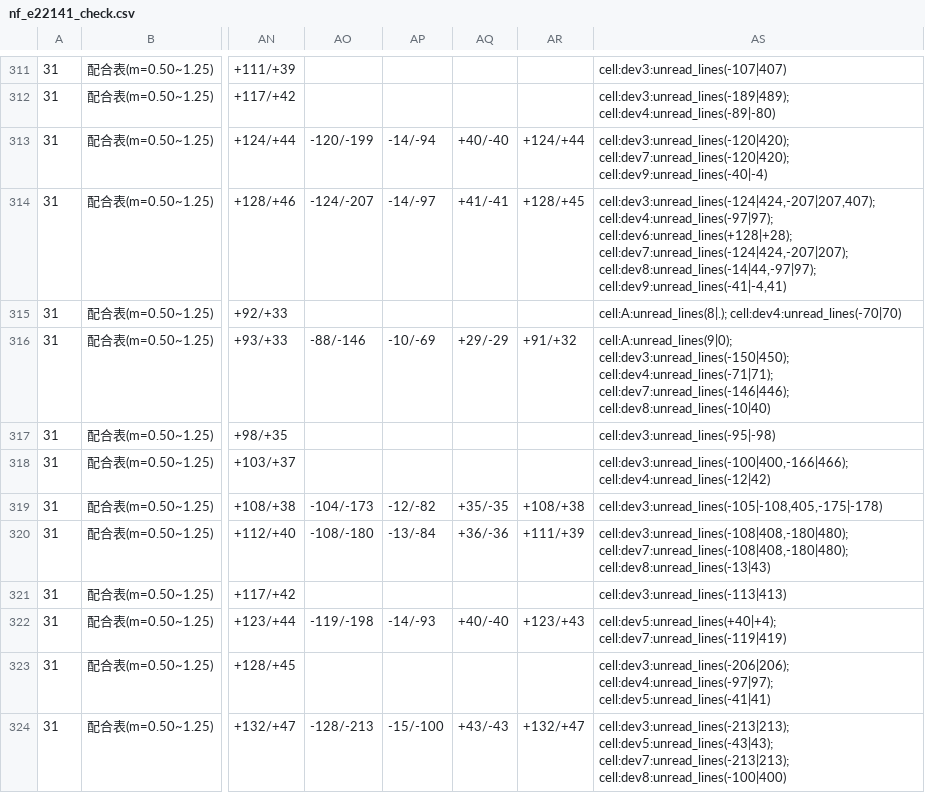
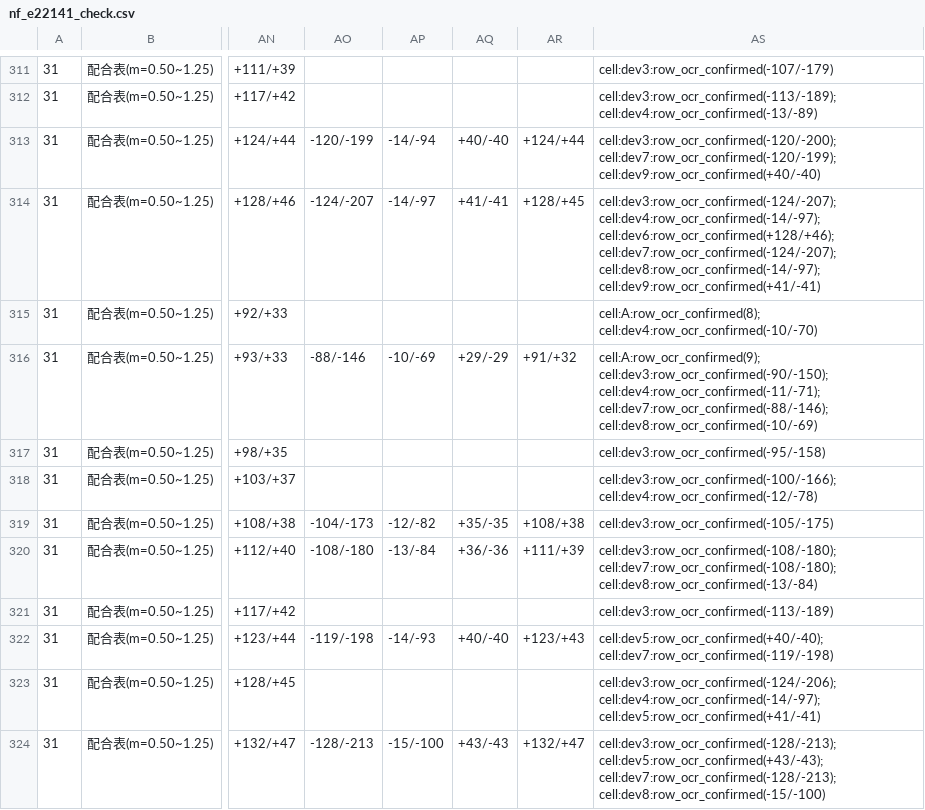
Before and after one commit to YsDirector/OpenCADStudio, a CSV file: crates/ocs_ocsm/assets/nf_e22141_check.csv, drawn as a sheet; only a part is shown, gaps mark what is left out; the diff covers the shown part only; the diff names each change by its address in the sheet, - before the commit and + after, or states it on an @@ line.

Commit message:
fix(ocsm/nf): 补抄 148 行 unread_lines（343 格全确认，28 秒）+ 两处 N 疑点裁决入档
* **补抄**：新脚本 `~/桌面/OCSM/review/ocr_nf_dev_rows.py`（不改原脚本）用「**整行条带 + `tesseract --psm 6` TSV，
  每行一次调用**」复读；全 11 个子表 **148 行 / 343 格全部确认，0 格未解**；补抄落盘
  `NF-E22-141_检查公差_补抄.csv`（每页 flush+fsync，可中断）。
  **速度对比**：昨晚的"逐格双引擎多尺度"跑了一整夜 ✗ → 这次 **28 秒** ✓（仅冲突/空白格才二次复读，
  整行 1 次调用即验证 TSV 分列与上下偏差两行正确）。这条经验已写进 notes。
* **合并**：`assets/nf_e22141_check.csv` **399 行 / 10 表 / 45 列 / 40 行注释不变，数据格一格未改**；
  343 格写成 `row_ocr_confirmed(...)`，`unread_lines` 清零；1 处冲突保留原值 + flag。
* **两处 N 疑点（看图裁决）**：
  1. p24 m=1.667 `A=55`：源表实为 **`N=31`**（我们 OCR 吃了末位 "1"）→ CSV 原值 `3` 保留、flags 记
     `cell:N:manual_verified(printed 3 -> 31)`；Rust `NF_CHECK_OCR_FIXES` 增第 2 条（printed_n 3→fixed_n 31，含依据）；
     **同页 m=2.50 的 `A=55`（N=20）未动**（两块不同）
  2. p25 m=7.50 `A=180`：`N=35` **正确不动**；该行 flags 记 `row:A_suspect_print_error(A=180 位于 260 与 300 之间，
     疑原版误印应为 280；N=35 正确不动)`
* **列名**：检查表齿数列即源表头 `N`（注释补明"列名与源表头一致；主尺寸表同列写作 齿数N"），不改列名。
* **交叉自检（只标不改）**：dev 上下偏差 0 违例；`(m,A,N)` 三重命中 **311 → 312**（p24 修正后）；
  主表缺 72（p26/p27 中间系列）；**N 不一致仅剩 1**（p25 A=180，已由上面的原版误印解释）；
  带 `d` 的 12 行全一致；新增 1 处 `check:A_not_in_main(m=7.5, A=250)`（p29 清单行）

测试：**596 passed / 0 failed**（3 个 NF 检查测试单独复跑通过）；release 构建通过。

遗留：p27 `q1..q7` 语义未定；p29 `A=250` 待人工确认清单口径；p36 无图；p28/p30/p34 为正文页未收。

```diff
--- a/crates/ocs_ocsm/assets/nf_e22141_check.csv
+++ b/crates/ocs_ocsm/assets/nf_e22141_check.csv
-AS311: cell:dev3:unread_lines(-107|407)
+AS311: cell:dev3:row_ocr_confirmed(-107/-179)
-AS312: cell:dev3:unread_lines(-189|489); cell:dev4:unread_lines(-89|-80)
+AS312: cell:dev3:row_ocr_confirmed(-113/-189); cell:dev4:row_ocr_confirmed(-13/-89)
-AS313: cell:dev3:unread_lines(-120|420); cell:dev7:unread_lines(-120|420); cell:dev9:unread_lines(-40|-4)
+AS313: cell:dev3:row_ocr_confirmed(-120/-200); cell:dev7:row_ocr_confirmed(-120/-199); cell:dev9:row_ocr_confirmed(+40/-40)
-AS314: cell:dev3:unread_lines(-124|424,-207|207,407); cell:dev4:unread_lines(-97|97); cell:dev6:unread_lines(+128|+28); cell:dev7:unread_lines(-124|424,-207|207); cell:dev8:unread_lines(-14|44,-97|97); cell:dev9:unread_lines(-41|-4,41)
+AS314: cell:dev3:row_ocr_confirmed(-124/-207); cell:dev4:row_ocr_confirmed(-14/-97); cell:dev6:row_ocr_confirmed(+128/+46); cell:dev7:row_ocr_confirmed(-124/-207); cell:dev8:row_ocr_confirmed(-14/-97); cell:dev9:row_ocr_confirmed(+41/-41)
-AS315: cell:A:unread_lines(8|.); cell:dev4:unread_lines(-70|70)
+AS315: cell:A:row_ocr_confirmed(8); cell:dev4:row_ocr_confirmed(-10/-70)
-AS316: cell:A:unread_lines(9|0); cell:dev3:unread_lines(-150|450); cell:dev4:unread_lines(-71|71); cell:dev7:unread_lines(-146|446); cell:dev8:unread_lines(-10|40)
+AS316: cell:A:row_ocr_confirmed(9); cell:dev3:row_ocr_confirmed(-90/-150); cell:dev4:row_ocr_confirmed(-11/-71); cell:dev7:row_ocr_confirmed(-88/-146); cell:dev8:row_ocr_confirmed(-10/-69)
-AS317: cell:dev3:unread_lines(-95|-98)
+AS317: cell:dev3:row_ocr_confirmed(-95/-158)
-AS318: cell:dev3:unread_lines(-100|400,-166|466); cell:dev4:unread_lines(-12|42)
+AS318: cell:dev3:row_ocr_confirmed(-100/-166); cell:dev4:row_ocr_confirmed(-12/-78)
-AS319: cell:dev3:unread_lines(-105|-108,405,-175|-178)
+AS319: cell:dev3:row_ocr_confirmed(-105/-175)
-AS320: cell:dev3:unread_lines(-108|408,-180|480); cell:dev7:unread_lines(-108|408,-180|480); cell:dev8:unread_lines(-13|43)
+AS320: cell:dev3:row_ocr_confirmed(-108/-180); cell:dev7:row_ocr_confirmed(-108/-180); cell:dev8:row_ocr_confirmed(-13/-84)
-AS321: cell:dev3:unread_lines(-113|413)
+AS321: cell:dev3:row_ocr_confirmed(-113/-189)
-AS322: cell:dev5:unread_lines(+40|+4); cell:dev7:unread_lines(-119|419)
+AS322: cell:dev5:row_ocr_confirmed(+40/-40); cell:dev7:row_ocr_confirmed(-119/-198)
-AS323: cell:dev3:unread_lines(-206|206); cell:dev4:unread_lines(-97|97); cell:dev5:unread_lines(-41|41)
+AS323: cell:dev3:row_ocr_confirmed(-124/-206); cell:dev4:row_ocr_confirmed(-14/-97); cell:dev5:row_ocr_confirmed(+41/-41)
-AS324: cell:dev3:unread_lines(-213|213); cell:dev5:unread_lines(-43|43); cell:dev7:unread_lines(-213|213); cell:dev8:unread_lines(-100|400)
+AS324: cell:dev3:row_ocr_confirmed(-128/-213); cell:dev5:row_ocr_confirmed(+43/-43); cell:dev7:row_ocr_confirmed(-128/-213); cell:dev8:row_ocr_confirmed(-15/-100)
```
Also changed, not shown: 137 edited cells elsewhere in this file, 2 other files.
